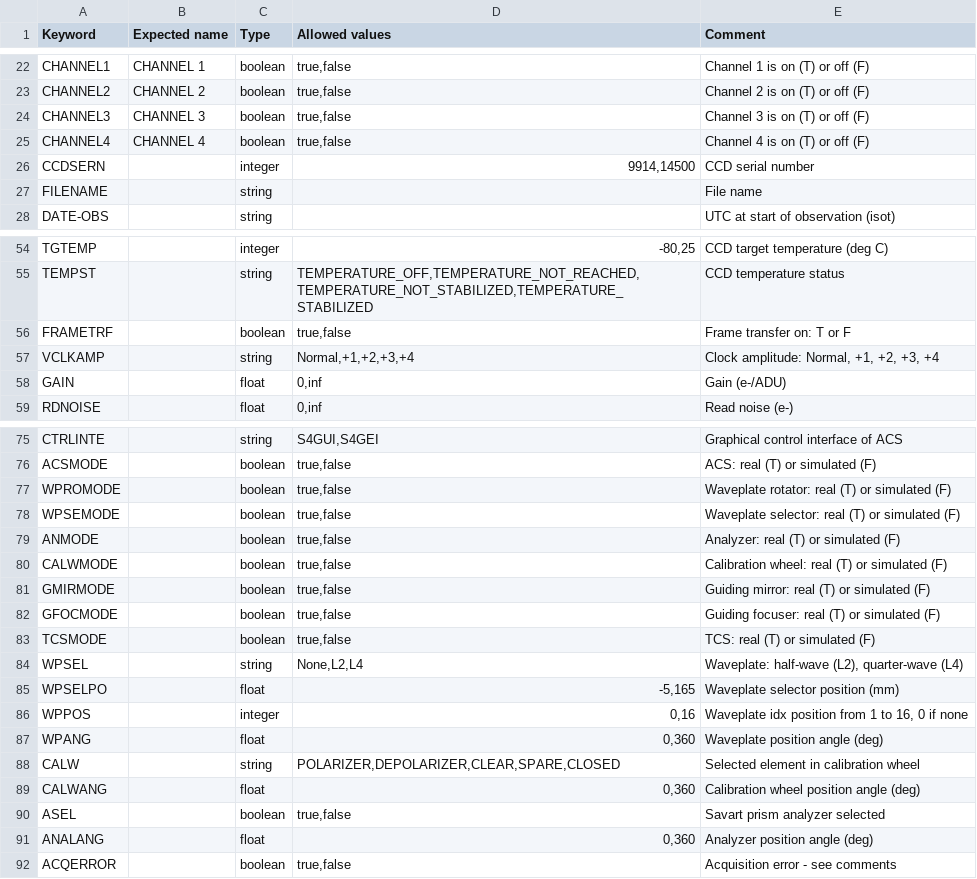
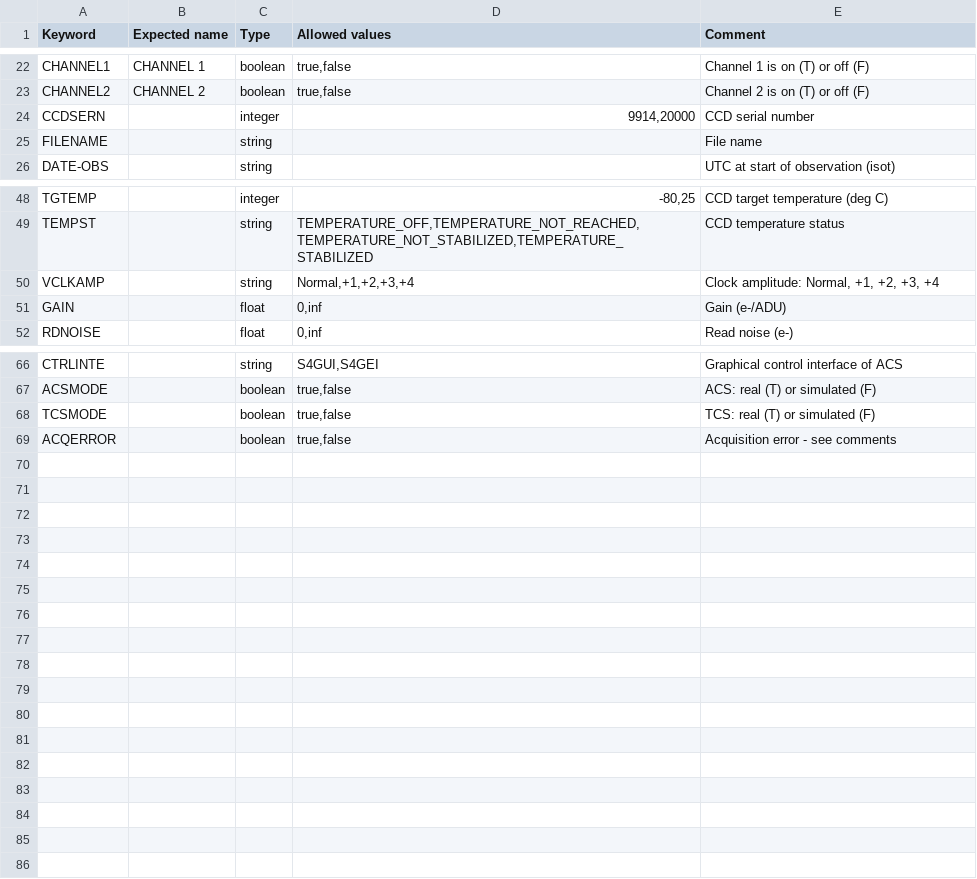
Before and after one commit to dev-LNA/S4ACS, a CSV file: S4ACS/ACS files/python/csvs/echarpe/header_content.csv, drawn as a sheet; only a part is shown, gaps mark what is left out; the diff covers the shown part only.

Commit message:
create a header content file for echarpe

```diff
--- a/S4ACS/ACS files/python/csvs/echarpe/header_content.csv
+++ b/S4ACS/ACS files/python/csvs/echarpe/header_content.csv
@@ -23,5 +23,3 @@ CHANNEL1;CHANNEL 1;boolean;true,false;Channel 1 is on (T) or off (F)
 CHANNEL2;CHANNEL 2;boolean;true,false;Channel 2 is on (T) or off (F)
-CHANNEL3;CHANNEL 3;boolean;true,false;Channel 3 is on (T) or off (F)
-CHANNEL4;CHANNEL 4;boolean;true,false;Channel 4 is on (T) or off (F)
-CCDSERN;;integer;9914,14500;CCD serial number
+CCDSERN;;integer;9914,20000;CCD serial number
 FILENAME;;string;;File name
@@ -55,3 +49,2 @@ TGTEMP;;integer;-80,25;CCD target temperature (deg C)
 TEMPST;;string;TEMPERATURE_OFF,TEMPERATURE_NOT_REACHED,TEMPERATURE_NOT_STABILIZED,TEMPERATURE_STABILIZED;CCD temperature status
-FRAMETRF;;boolean;true,false;Frame transfer on: T or F
 VCLKAMP;;string;Normal,+1,+2,+3,+4;Clock amplitude: Normal, +1, +2, +3, +4
@@ -76,17 +67,3 @@ CTRLINTE;;string;S4GUI,S4GEI;Graphical control interface of ACS
 ACSMODE;;boolean;true,false;ACS: real (T) or simulated (F)
-WPROMODE;;boolean;true,false;Waveplate rotator: real (T) or simulated (F)
-WPSEMODE;;boolean;true,false;Waveplate selector: real (T) or simulated (F)
-ANMODE;;boolean;true,false;Analyzer: real (T) or simulated (F)
-CALWMODE;;boolean;true,false;Calibration wheel: real (T) or simulated (F)
-GMIRMODE;;boolean;true,false;Guiding mirror: real (T) or simulated (F)
-GFOCMODE;;boolean;true,false;Guiding focuser: real (T) or simulated (F)
 TCSMODE;;boolean;true,false;TCS: real (T) or simulated (F)
-WPSEL;;string;None,L2,L4;Waveplate: half-wave (L2), quarter-wave (L4)
-WPSELPO;;float;-5,165;Waveplate selector position (mm)
-WPPOS;;integer;0,16;Waveplate idx position from 1 to 16, 0 if none
-WPANG;;float;0,360;Waveplate position angle (deg)
-CALW;;string;POLARIZER,DEPOLARIZER,CLEAR,SPARE,CLOSED;Selected element in calibration wheel
-CALWANG;;float;0,360;Calibration wheel position angle (deg)
-ASEL;;boolean;true,false;Savart prism analyzer selected
-ANALANG;;float;0,360;Analyzer position angle (deg)
 ACQERROR;;boolean;true,false;Acquisition error - see comments
```
Also changed, not shown: 6 removed rows and 12 edited cells elsewhere in this file, 3 other files.
